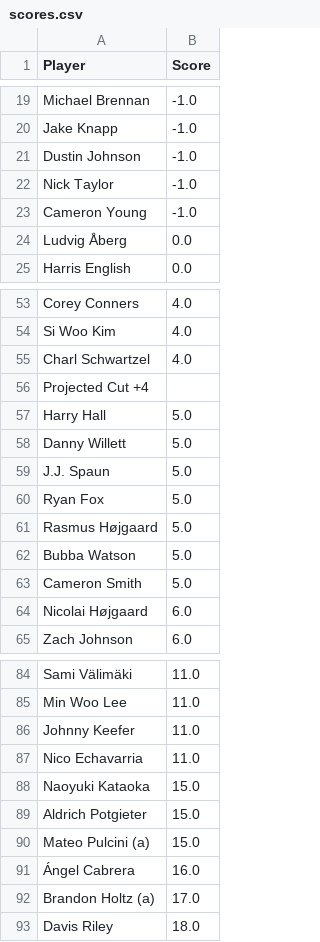
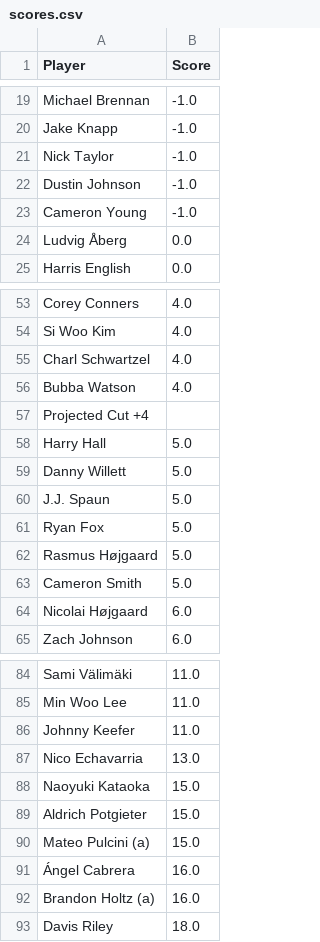
Before and after one commit to jaredbuck1994/Masters, a CSV file: scores.csv, drawn as a sheet; only a part is shown, gaps mark what is left out.

Commit message:
update scores 2026-04-10 17:37:40

```diff
--- a/scores.csv
+++ b/scores.csv
@@ -20,4 +20,4 @@ Michael Brennan,-1.0
 Jake Knapp,-1.0
+Nick Taylor,-1.0
 Dustin Johnson,-1.0
-Nick Taylor,-1.0
 Cameron Young,-1.0
@@ -55,2 +55,3 @@ Si Woo Kim,4.0
 Charl Schwartzel,4.0
+Bubba Watson,4.0
 Projected Cut +4,
@@ -61,3 +62,2 @@ Ryan Fox,5.0
 Rasmus Højgaard,5.0
-Bubba Watson,5.0
 Cameron Smith,5.0
@@ -86,3 +86,3 @@ Min Woo Lee,11.0
 Johnny Keefer,11.0
-Nico Echavarria,11.0
+Nico Echavarria,13.0
 Naoyuki Kataoka,15.0
@@ -91,3 +91,3 @@ Mateo Pulcini (a),15.0
 Ángel Cabrera,16.0
-Brandon Holtz (a),17.0
+Brandon Holtz (a),16.0
 Davis Riley,18.0
```
